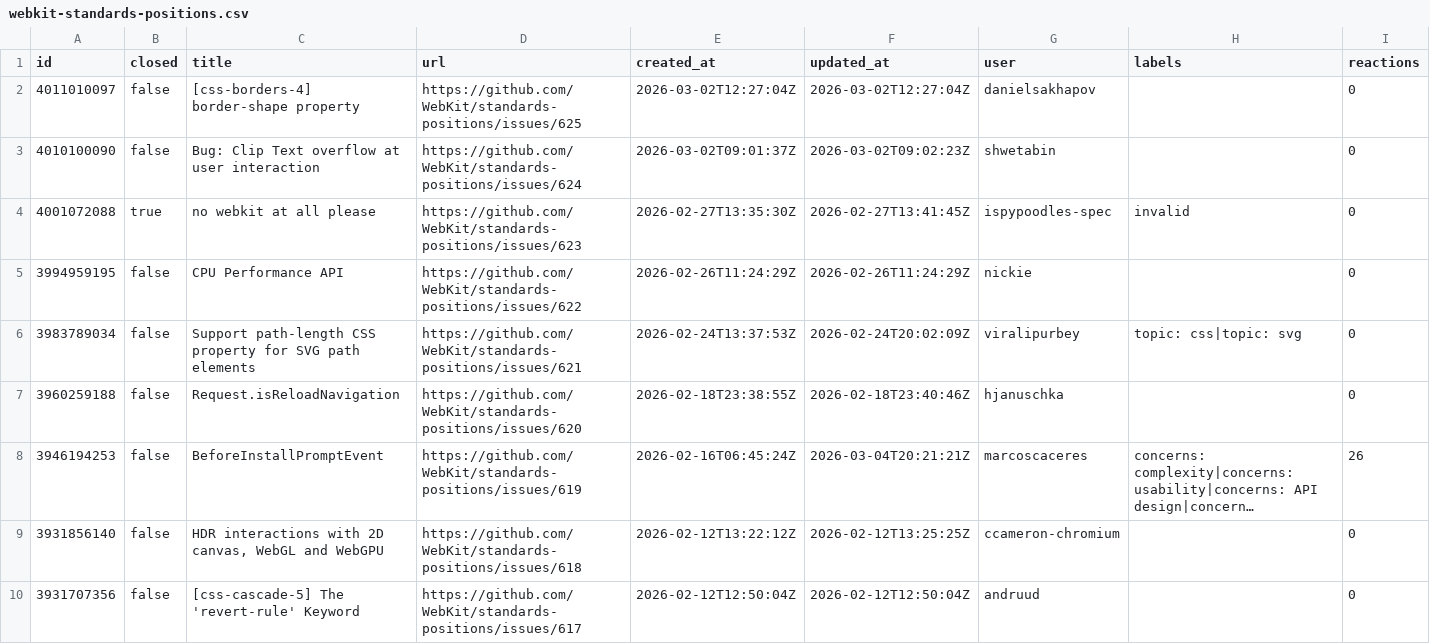
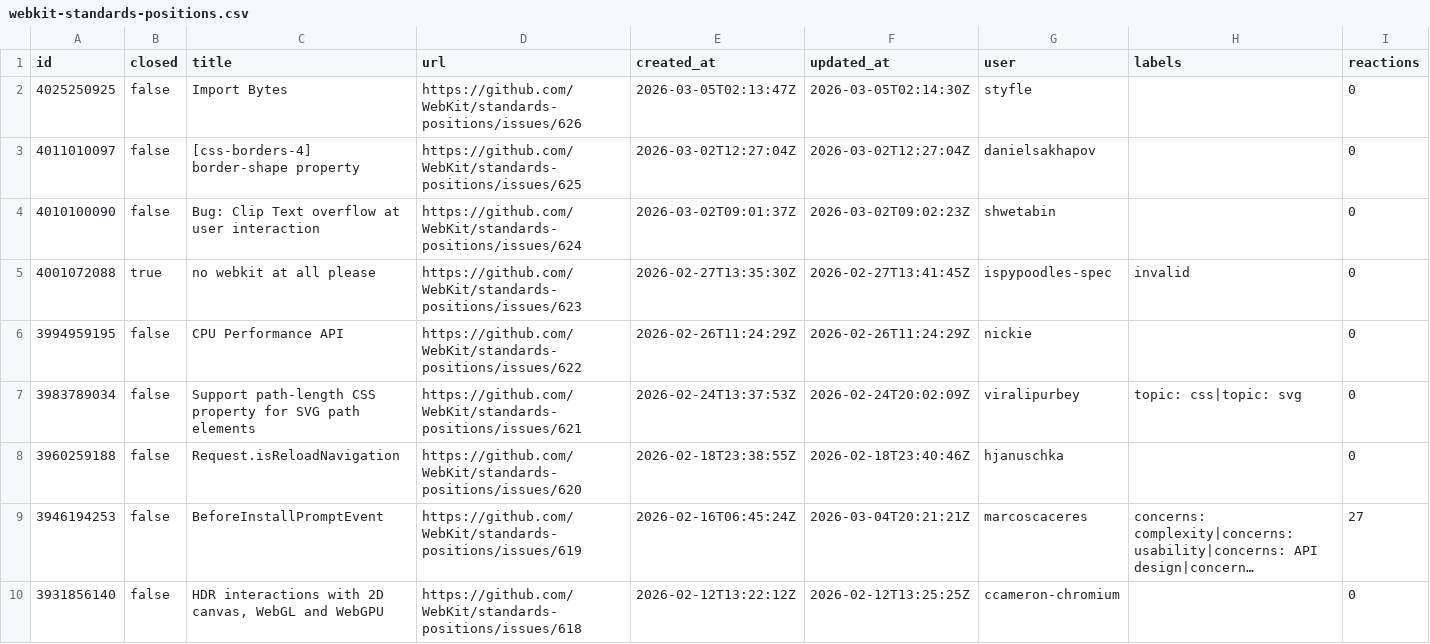
Before and after one commit to hsinyi/compat-utils, a CSV file: output/webkit-standards-positions.csv, drawn as a sheet; only a part is shown; the shorter side is filled out with more unchanged rows; long unchanged cells end in …; addresses are those after the commit; the diff names each change by its address in the sheet, - before the commit and + after, or states it on an @@ line.

```diff
--- a/output/webkit-standards-positions.csv
+++ b/output/webkit-standards-positions.csv
+row 2: 4025250925 | false | Import Bytes | https://github.com/WebKit/standards-positions/issues/626 | 2026-03-05T02:13:47Z | 2026-03-05T02:14:30Z | styfle |  | 0
-I9 (reactions): 26
+I9 (reactions): 27
```
Also changed, not shown: output/all-comments.csv, output/mozilla-standards-positions.csv, 4 other files.
